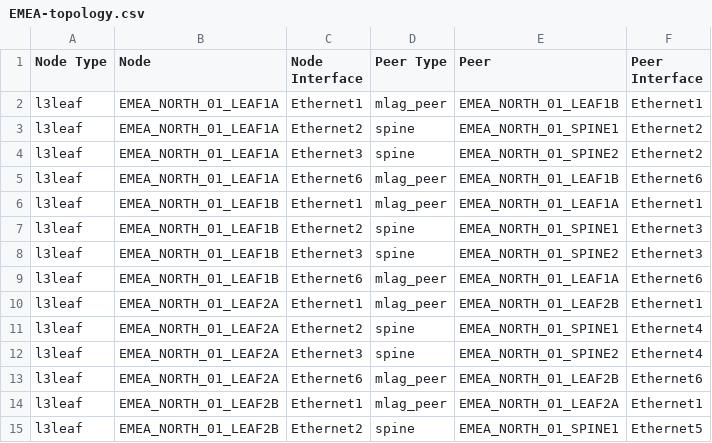
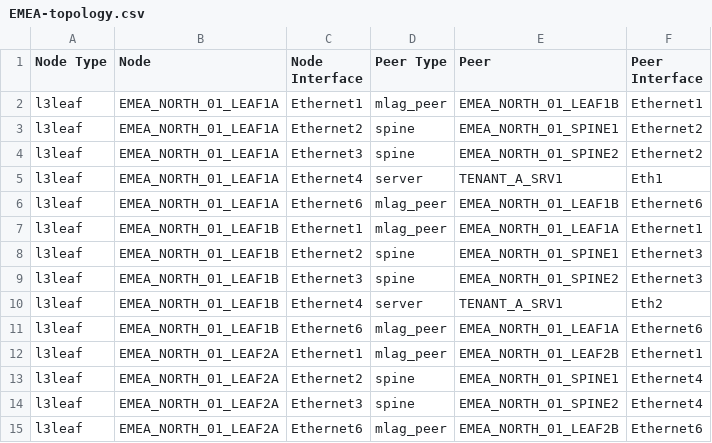
Before and after one commit to xaviramon/automation-class, a CSV file: documentation/fabric/EMEA-topology.csv, drawn as a sheet; only a part is shown; the shorter side is filled out with more unchanged rows.

```diff
--- a/documentation/fabric/EMEA-topology.csv
+++ b/documentation/fabric/EMEA-topology.csv
@@ -4,2 +4,3 @@ l3leaf,EMEA_NORTH_01_LEAF1A,Ethernet2,spine,EMEA_NORTH_01_SPINE1,Ethernet2
 l3leaf,EMEA_NORTH_01_LEAF1A,Ethernet3,spine,EMEA_NORTH_01_SPINE2,Ethernet2
+l3leaf,EMEA_NORTH_01_LEAF1A,Ethernet4,server,TENANT_A_SRV1,Eth1
 l3leaf,EMEA_NORTH_01_LEAF1A,Ethernet6,mlag_peer,EMEA_NORTH_01_LEAF1B,Ethernet6
@@ -8,2 +9,3 @@ l3leaf,EMEA_NORTH_01_LEAF1B,Ethernet2,spine,EMEA_NORTH_01_SPINE1,Ethernet3
 l3leaf,EMEA_NORTH_01_LEAF1B,Ethernet3,spine,EMEA_NORTH_01_SPINE2,Ethernet3
+l3leaf,EMEA_NORTH_01_LEAF1B,Ethernet4,server,TENANT_A_SRV1,Eth2
 l3leaf,EMEA_NORTH_01_LEAF1B,Ethernet6,mlag_peer,EMEA_NORTH_01_LEAF1A,Ethernet6
```
Also changed, not shown: documentation/fabric/EMEA-p2p-links.csv, 25 other files.
